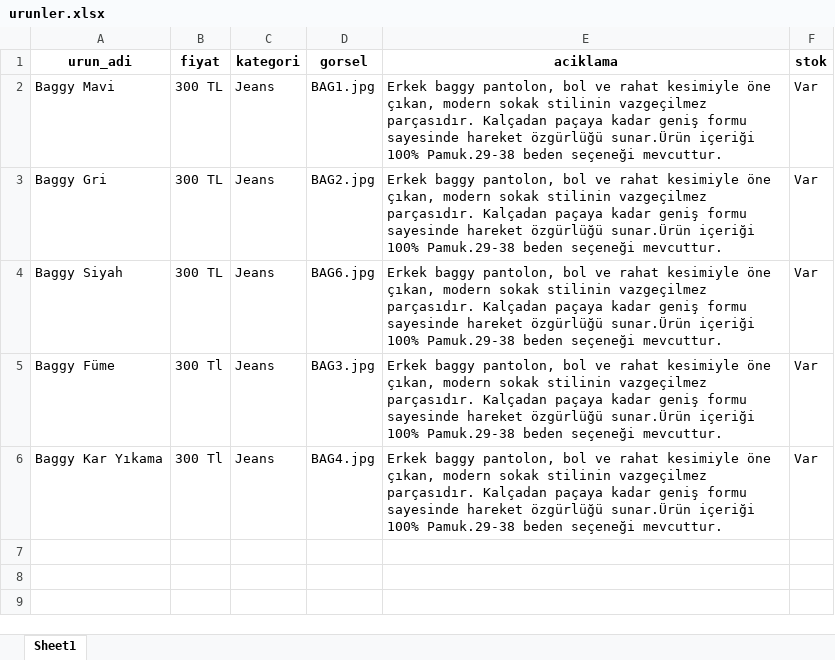
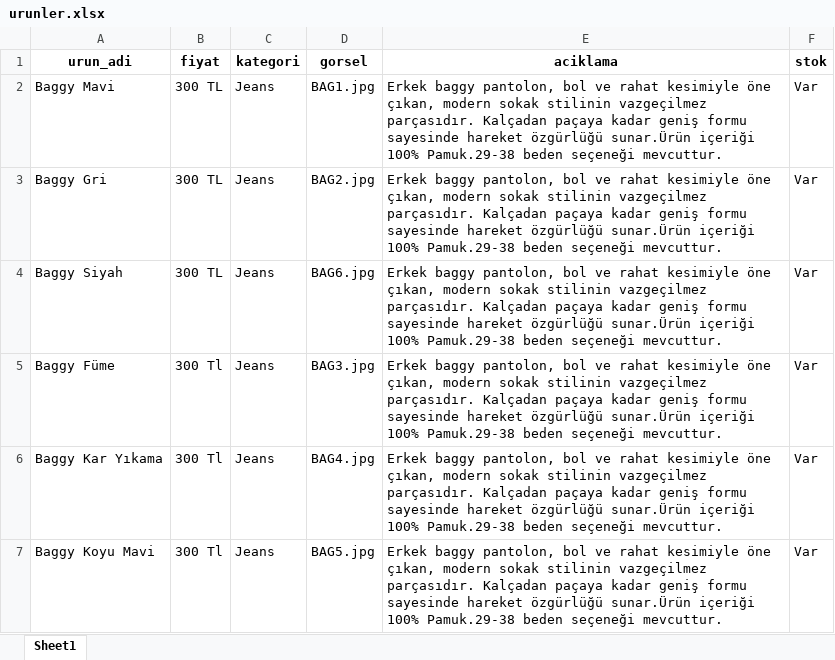
Before and after one commit to enzimjeans/enzimjeanskatalog, an Excel workbook: urunler.xlsx, sheet Sheet1, drawn as a sheet; values as stored, in another font and other column widths than the file's, no borders; the diff names each change by its address in the sheet, - before the commit and + after, or states it on an @@ line.

```diff
--- a/urunler.xlsx (sheet Sheet1)
+++ b/urunler.xlsx (sheet Sheet1)
+row 7: Baggy Koyu Mavi | 300 Tl | Jeans | BAG5.jpg | Erkek baggy pantolon, bol ve rahat kesimiyle öne çıkan, modern sokak stilinin vazgeçilmez parçasıdır. Kalçadan paçaya kadar geniş formu sayesinde hareket özgürlüğü sunar.Ürün içeriği 100% Pamuk.29-38 beden seçeneği mevcuttur. | Var
```
Also changed, not shown: 2 other files.
